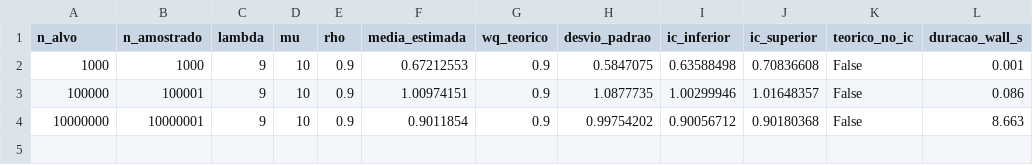
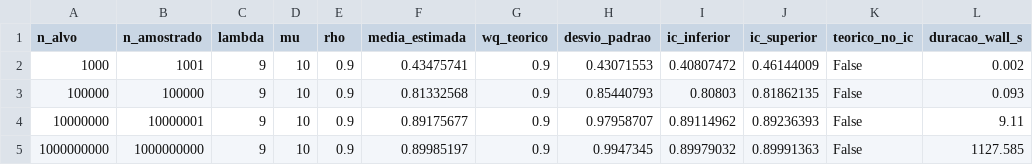
Before and after one commit to Nycksandro/AVD_Mini_estudo_02, a CSV file: resultados_resumo.csv, drawn as a sheet.

```diff
--- a/resultados_resumo.csv
+++ b/resultados_resumo.csv
@@ -1,4 +1,5 @@
 n_alvo,n_amostrado,lambda,mu,rho,media_estimada,wq_teorico,desvio_padrao,ic_inferior,ic_superior,teorico_no_ic,duracao_wall_s
-1000,1000,9,10,0.9,0.67212553,0.9,0.5847075,0.63588498,0.70836608,False,0.001
-100000,100001,9,10,0.9,1.00974151,0.9,1.0877735,1.00299946,1.01648357,False,0.086
-10000000,10000001,9,10,0.9,0.9011854,0.9,0.99754202,0.90056712,0.90180368,False,8.663
+1000,1001,9,10,0.9,0.43475741,0.9,0.43071553,0.40807472,0.46144009,False,0.002
+100000,100000,9,10,0.9,0.81332568,0.9,0.85440793,0.80803,0.81862135,False,0.093
+10000000,10000001,9,10,0.9,0.89175677,0.9,0.97958707,0.89114962,0.89236393,False,9.11
+1000000000,1000000000,9,10,0.9,0.89985197,0.9,0.9947345,0.89979032,0.89991363,False,1127.585
```
Also changed, not shown: 2 other files.
